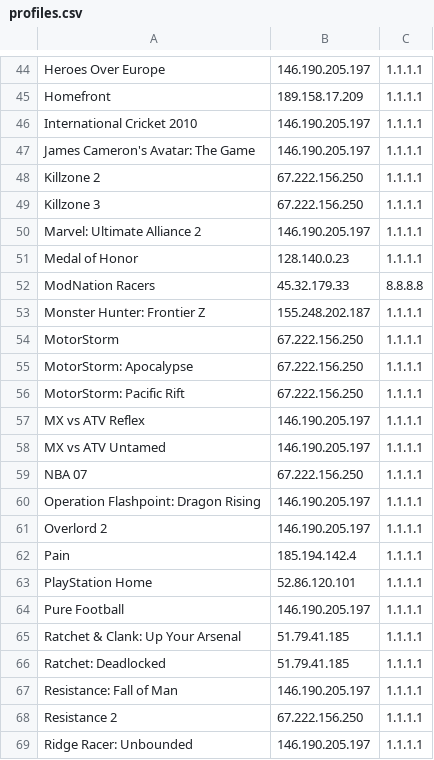
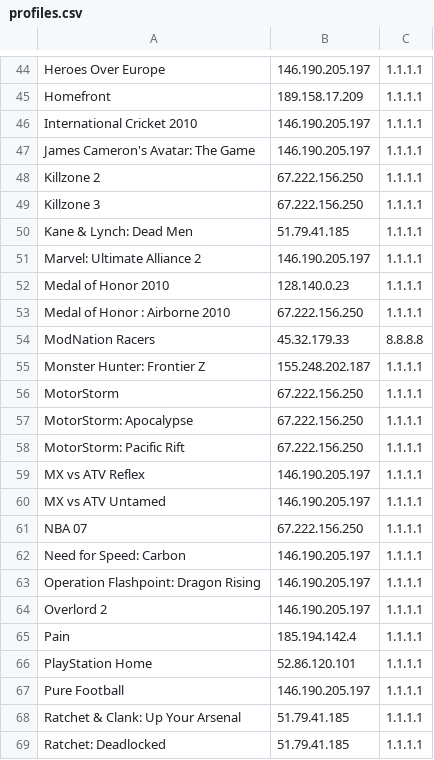
Before and after one commit to ravagegamer74-design/SirDNS, a CSV file: profiles.csv, drawn as a sheet; only a part is shown, gaps mark what is left out; the shorter side is filled out with more unchanged rows.

Commit message:
profiles.csv

```diff
--- a/profiles.csv
+++ b/profiles.csv
@@ -49,4 +49,6 @@ Killzone 2,67.222.156.250,1.1.1.1
 Killzone 3,67.222.156.250,1.1.1.1
+Kane & Lynch: Dead Men,51.79.41.185,1.1.1.1
 Marvel: Ultimate Alliance 2,146.190.205.197,1.1.1.1
-Medal of Honor,128.140.0.23,1.1.1.1
+Medal of Honor 2010,128.140.0.23,1.1.1.1
+Medal of Honor : Airborne 2010,67.222.156.250,1.1.1.1
 ModNation Racers,45.32.179.33,8.8.8.8
@@ -59,2 +61,3 @@ MX vs ATV Untamed,146.190.205.197,1.1.1.1
 NBA 07,67.222.156.250,1.1.1.1
+Need for Speed: Carbon,146.190.205.197,1.1.1.1
 Operation Flashpoint: Dragon Rising,146.190.205.197,1.1.1.1
```
